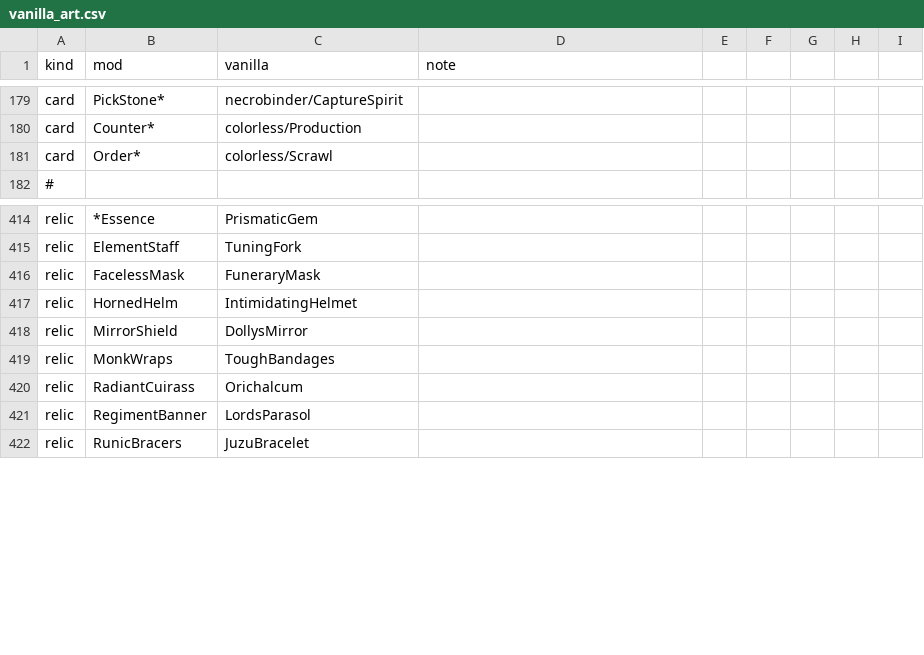
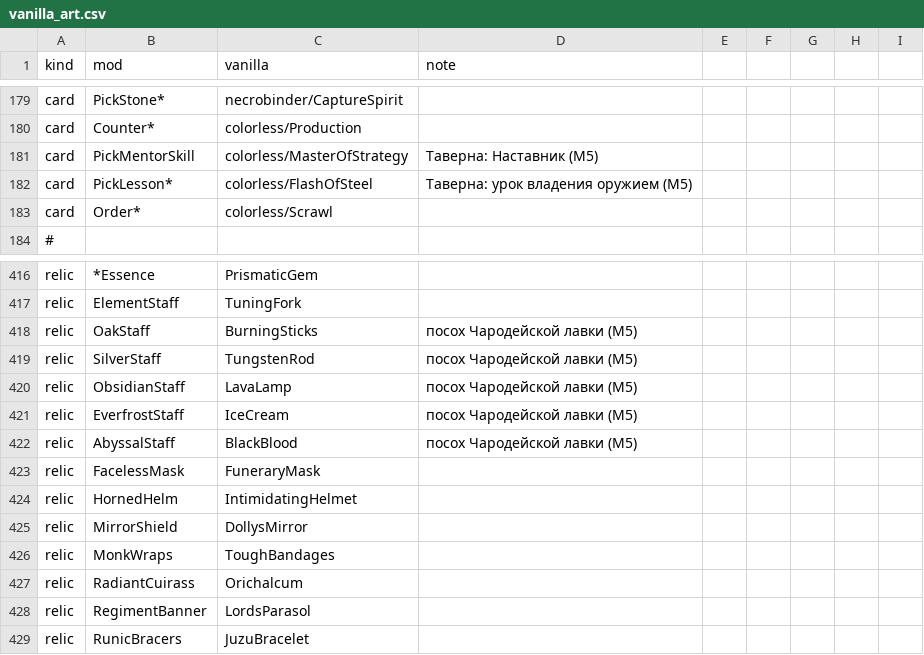
Before and after one commit to Riyozaki/SlayTheRequiem, a CSV file: tools/art/vanilla_art.csv, drawn as a sheet; only a part is shown, gaps mark what is left out.

Commit message:
M5 п. 4: лавки 14 — Ювелир, Храм, Скупщик, Караван; свитки и посохи; услуги прилавка; Таверна с Наставником; бой со Стражей; предупреждение о владении
Co-authored-by: arena-agent <297053741+arena-agent@users.noreply.github.com>

```diff
--- a/tools/art/vanilla_art.csv
+++ b/tools/art/vanilla_art.csv
@@ -180,2 +180,4 @@ card,PickStone*,necrobinder/CaptureSpirit,
 card,Counter*,colorless/Production,
+card,PickMentorSkill,colorless/MasterOfStrategy,Таверна: Наставник (M5)
+card,PickLesson*,colorless/FlashOfSteel,Таверна: урок владения оружием (M5)
 card,Order*,colorless/Scrawl,
@@ -415,2 +417,7 @@ relic,*Essence,PrismaticGem,
 relic,ElementStaff,TuningFork,
+relic,OakStaff,BurningSticks,посох Чародейской лавки (M5)
+relic,SilverStaff,TungstenRod,посох Чародейской лавки (M5)
+relic,ObsidianStaff,LavaLamp,посох Чародейской лавки (M5)
+relic,EverfrostStaff,IceCream,посох Чародейской лавки (M5)
+relic,AbyssalStaff,BlackBlood,посох Чародейской лавки (M5)
 relic,FacelessMask,FuneraryMask,
```
Also changed, not shown: 51 other files.
